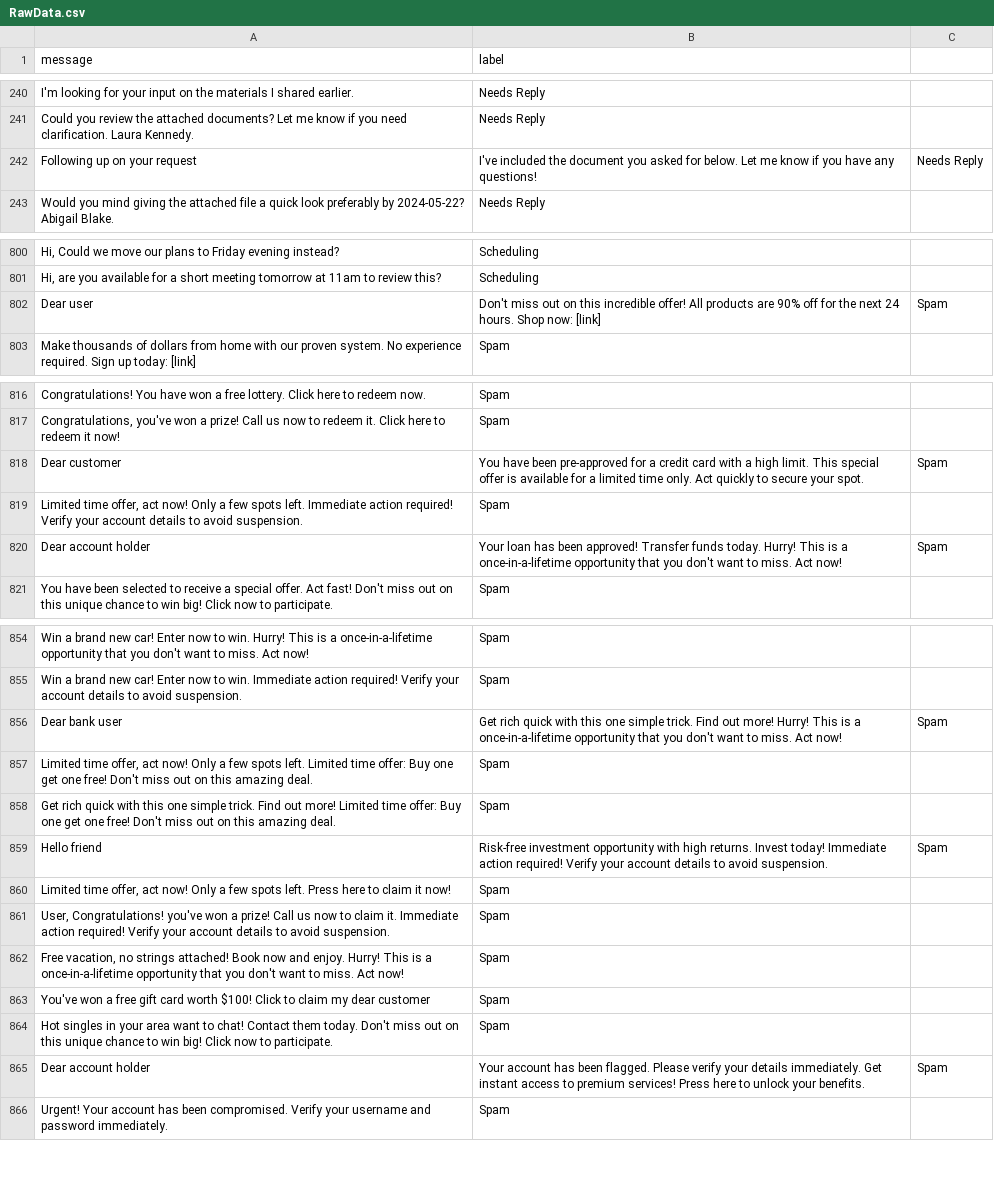
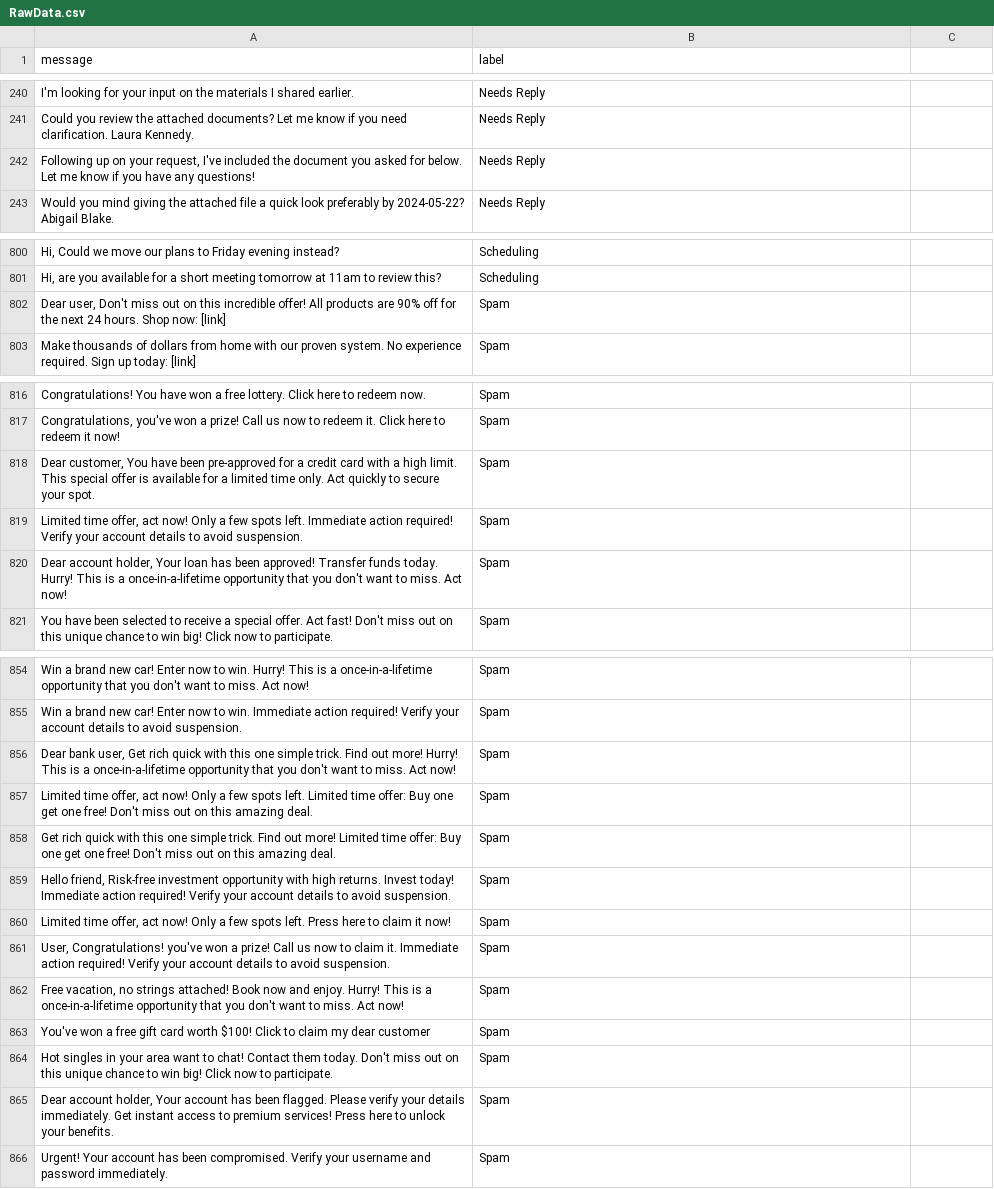
Before and after one commit to karim-tabbara/INSE6450-Project, a CSV file: RawData.csv, drawn as a sheet; only a part is shown, gaps mark what is left out; removed rows and columns are numbered as before the commit, all else as after; the diff covers the shown part only; the diff names each change by its address in the sheet, - before the commit and + after, or states it on an @@ line.

Commit message:
Milestone 1 - Fixed some extra commas and blank spaces in dataset

```diff
--- a/RawData.csv
+++ b/RawData.csv
-row 242: Following up on your request | I've included the document you asked for below. Let me know if you have any questions! | Needs Reply
+row 242: Following up on your request, I've included the document you asked for below. Let me know if you have any questions! | Needs Reply
-row 802: Dear user | Don't miss out on this incredible offer! All products are 90% off for the next 24 hours. Shop now: [link] | Spam
+row 802: Dear user, Don't miss out on this incredible offer! All products are 90% off for the next 24 hours. Shop now: [link] | Spam
-row 818: Dear customer | You have been pre-approved for a credit card with a high limit. This special offer is available for a limited time only. Act quickly to secure your spot. | Spam
+row 818: Dear customer, You have been pre-approved for a credit card with a high limit. This special offer is available for a limited time only. Act quickly to secure your spot. | Spam
-row 820: Dear account holder | Your loan has been approved! Transfer funds today. Hurry! This is a once-in-a-lifetime opportunity that you don't want to miss. Act now! | Spam
+row 820: Dear account holder, Your loan has been approved! Transfer funds today. Hurry! This is a once-in-a-lifetime opportunity that you don't want to miss. Act now! | Spam
-row 856: Dear bank user | Get rich quick with this one simple trick. Find out more! Hurry! This is a once-in-a-lifetime opportunity that you don't want to miss. Act now! | Spam
+row 856: Dear bank user, Get rich quick with this one simple trick. Find out more! Hurry! This is a once-in-a-lifetime opportunity that you don't want to miss. Act now! | Spam
-row 859: Hello friend | Risk-free investment opportunity with high returns. Invest today! Immediate action required! Verify your account details to avoid suspension. | Spam
+row 859: Hello friend, Risk-free investment opportunity with high returns. Invest today! Immediate action required! Verify your account details to avoid suspension. | Spam
-row 865: Dear account holder | Your account has been flagged. Please verify your details immediately. Get instant access to premium services! Press here to unlock your benefits. | Spam
+row 865: Dear account holder, Your account has been flagged. Please verify your details immediately. Get instant access to premium services! Press here to unlock your benefits. | Spam
```
Also changed, not shown: 1 added row and 1 removed row elsewhere in this file.
